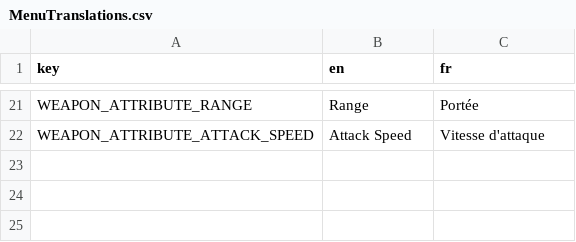
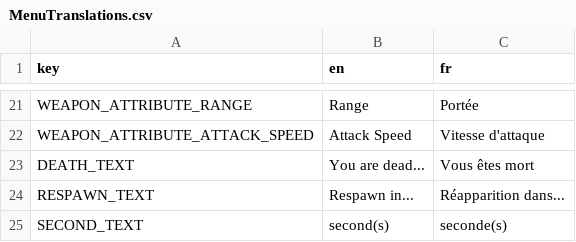
Before and after one commit to GnuCodingStudio/Rogue-Project, a CSV file: resources/localization/MenuTranslations.csv, drawn as a sheet; only a part is shown, gaps mark what is left out.

Commit message:
feat(player): manage player death and respawn on island (#61)
* feat: manage player death and respawn on island
* fix: update synchronization between players

```diff
--- a/resources/localization/MenuTranslations.csv
+++ b/resources/localization/MenuTranslations.csv
@@ -22 +22,4 @@ WEAPON_ATTRIBUTE_RANGE,Range,Portée
 WEAPON_ATTRIBUTE_ATTACK_SPEED,Attack Speed,Vitesse d'attaque
+DEATH_TEXT,You are dead...,Vous êtes mort
+RESPAWN_TEXT,Respawn in...,Réapparition dans...
+SECOND_TEXT,second(s),seconde(s)
```
Also changed, not shown: 15 other files.
